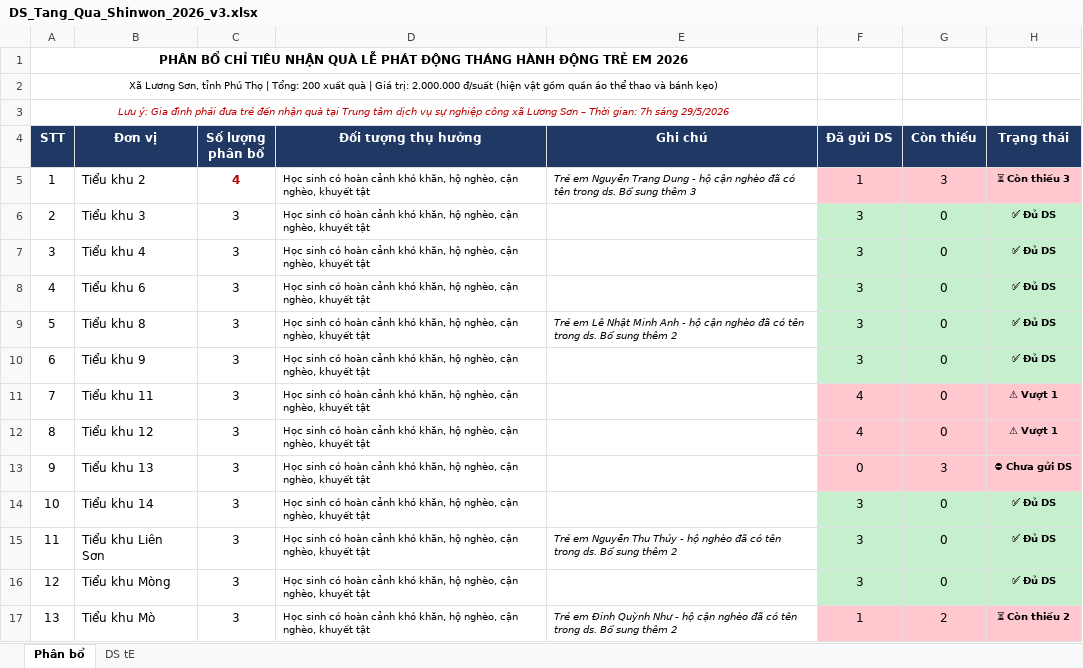
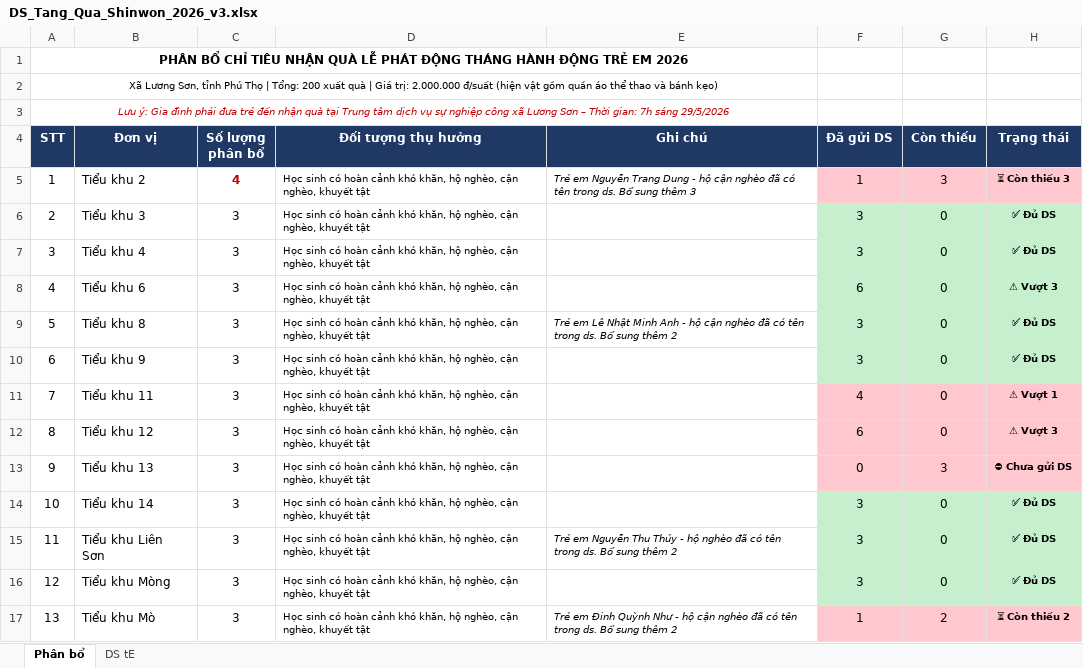
Before and after one commit to TechReal89/RealSearch, an Excel workbook: DS_Tang_Qua_Shinwon_2026_v3.xlsx, sheet Phân bổ, drawn as a sheet; only a part is shown; values as stored, in another font and other column widths than the file's, no borders; the diff names each change by its address in the sheet, - before the commit and + after, or states it on an @@ line.

```diff
--- a/DS_Tang_Qua_Shinwon_2026_v3.xlsx (sheet Phân bổ)
+++ b/DS_Tang_Qua_Shinwon_2026_v3.xlsx (sheet Phân bổ)
-F8 (Đã gửi DS): 3
+F8 (Đã gửi DS): 6
-H8 (Trạng thái): ✅ Đủ DS
+H8 (Trạng thái): ⚠ Vượt 3
-F12 (Đã gửi DS): 4
+F12 (Đã gửi DS): 6
-H12 (Trạng thái): ⚠ Vượt 1
+H12 (Trạng thái): ⚠ Vượt 3
```
Also changed, not shown: sheet DS tE.
